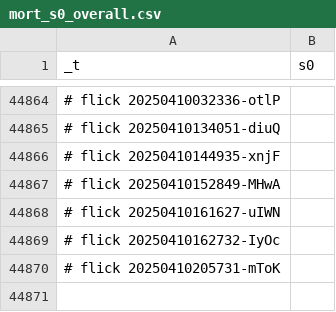
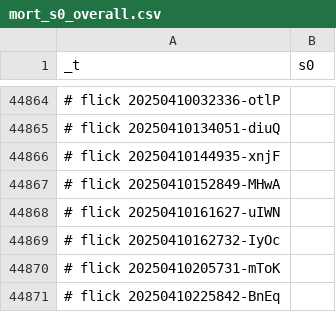
Before and after one commit to abikesa/hologram, a CSV file: kitabo/ensi/testbin/test3/assets/csv/mort_s0_overall.csv, drawn as a sheet; only a part is shown, gaps mark what is left out; the diff names each change by its address in the sheet, - before the commit and + after, or states it on an @@ line.

Commit message:
kitabo/ensi/testbin/test3/assets/csv/mort_s0_overall.csv

```diff
--- a/kitabo/ensi/testbin/test3/assets/csv/mort_s0_overall.csv
+++ b/kitabo/ensi/testbin/test3/assets/csv/mort_s0_overall.csv
+row 44871: # flick 20250410225842-BnEq
```
